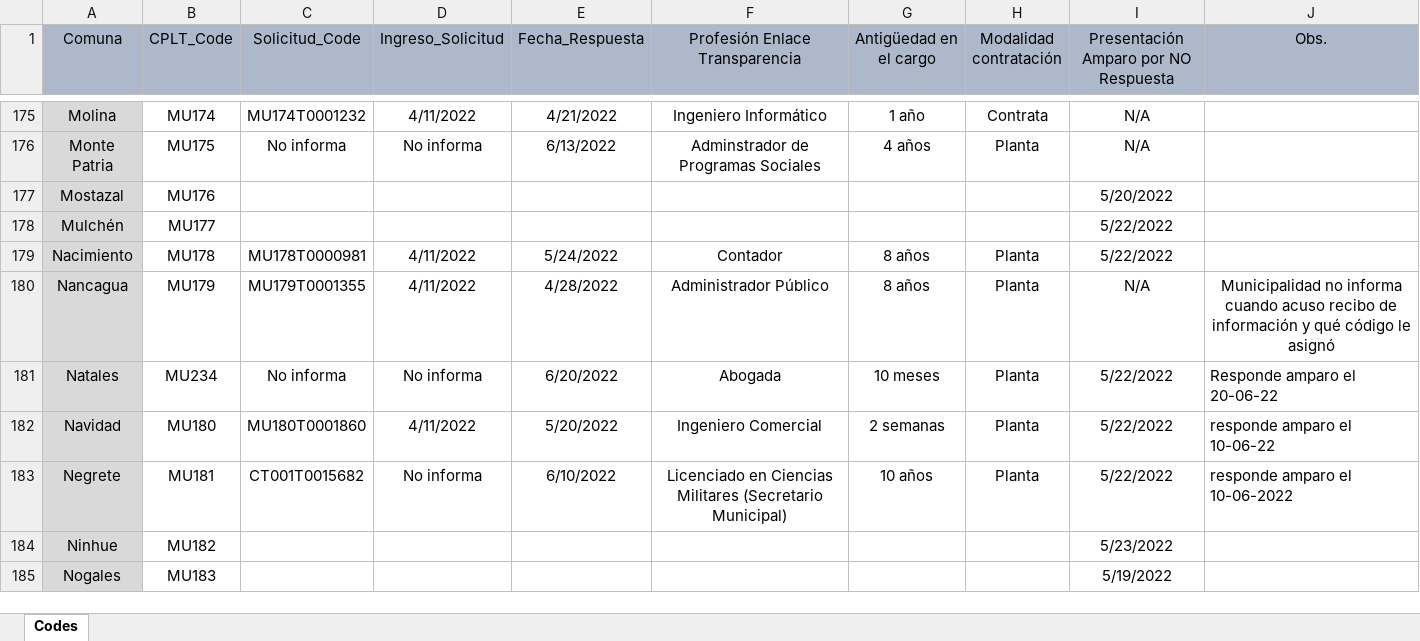
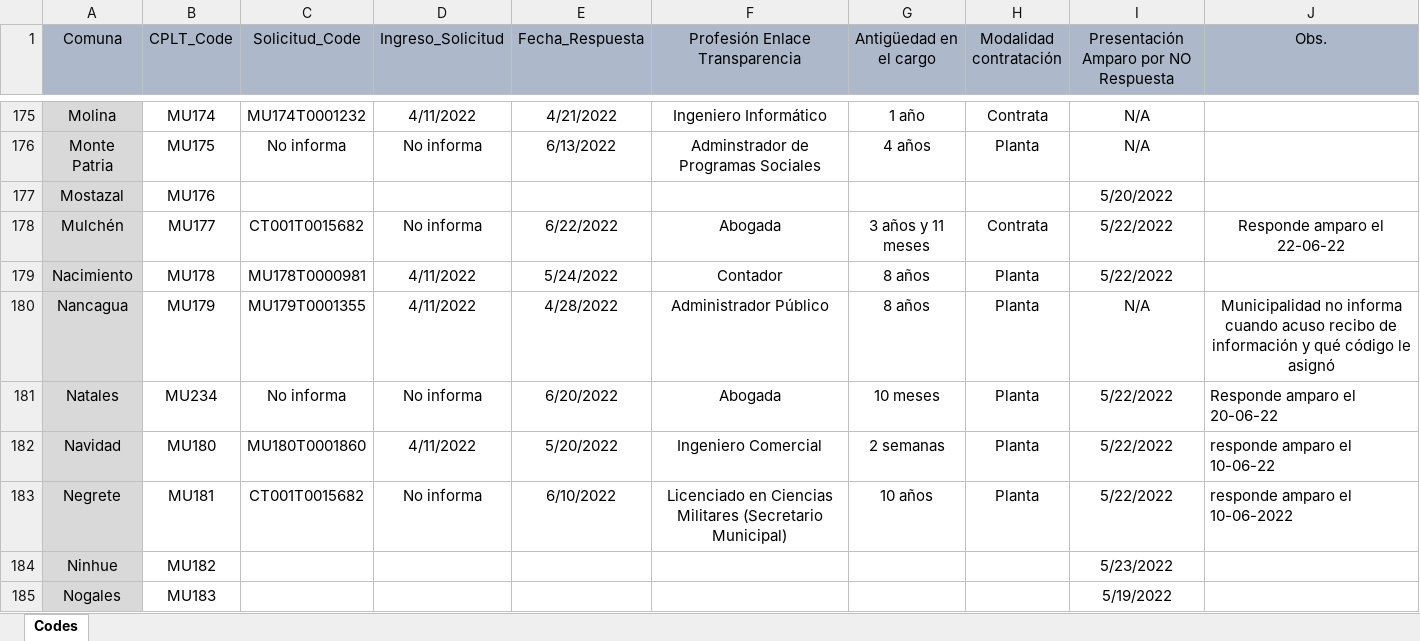
Before and after one commit to bgonzalezbustamante/local-gov-indicators, an Excel workbook: data/raw/CPLT/Request/DAI Municipios Enlace Transparencia.xlsx, sheet Codes, drawn as a sheet; only a part is shown, gaps mark what is left out; values as stored, in another font and other column widths than the file's, no borders; the diff names each change by its address in the sheet, - before the commit and + after, or states it on an @@ line.

Commit message:
Update DAI Municipios Enlace Transparencia.xlsx

```diff
--- a/data/raw/CPLT/Request/DAI Municipios Enlace Transparencia.xlsx (sheet Codes)
+++ b/data/raw/CPLT/Request/DAI Municipios Enlace Transparencia.xlsx (sheet Codes)
-C178 (Solicitud_Code): (empty)
+C178 (Solicitud_Code): CT001T0015682
-D178 (Ingreso_Solicitud): (empty)
+D178 (Ingreso_Solicitud): No informa
-E178 (Fecha_Respuesta): (empty)
+E178 (Fecha_Respuesta): 6/22/2022
-F178 (Profesión Enlace Transparencia): (empty)
+F178 (Profesión Enlace Transparencia): Abogada
-G178 (Antigüedad en el cargo): (empty)
+G178 (Antigüedad en el cargo): 3 años y 11 meses
-H178 (Modalidad contratación): (empty)
+H178 (Modalidad contratación): Contrata
-J178 (Obs.): (empty)
+J178 (Obs.): Responde amparo el 22-06-22
```
